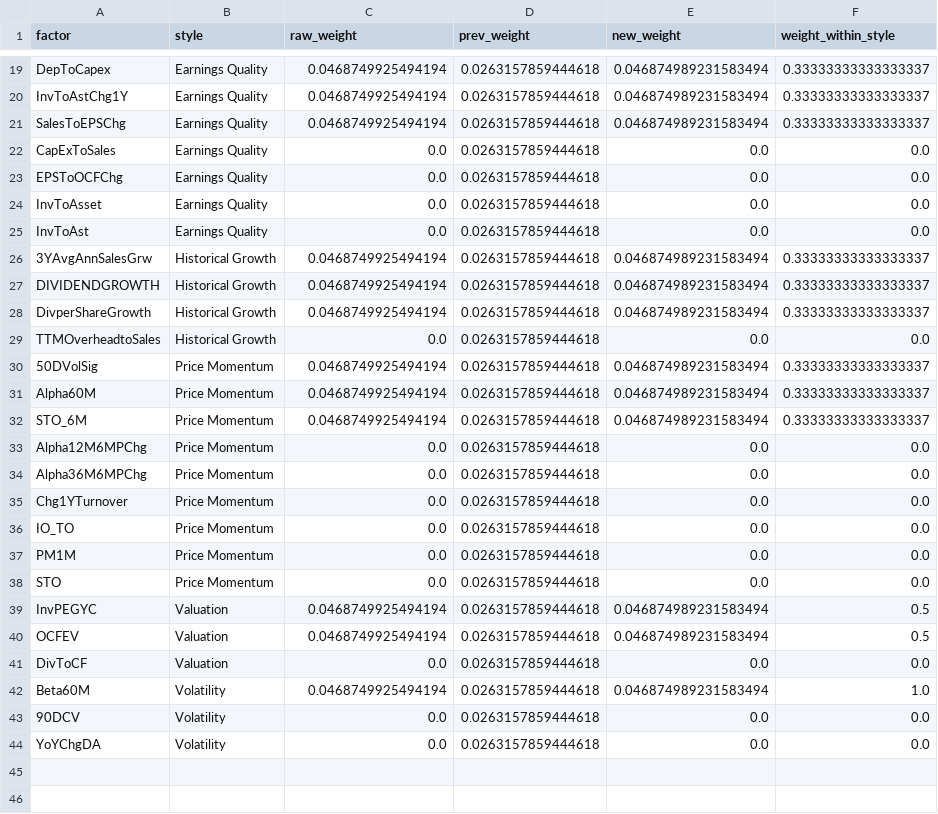
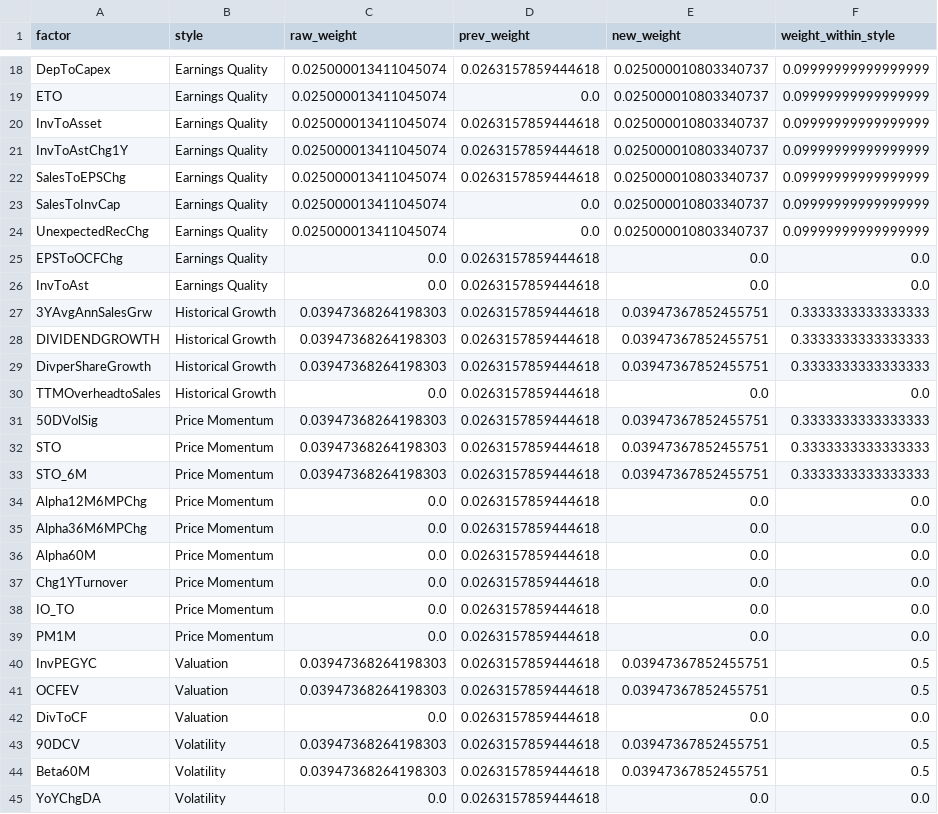
Before and after one commit to urhero/bok, a CSV file: output/mp_weight_history/factor_styles_2026-05-31.csv, drawn as a sheet; only a part is shown, gaps mark what is left out; removed rows and columns are numbered as before the commit, all else as after; the diff covers the shown part only; the diff names each change by its address in the sheet, - before the commit and + after, or states it on an @@ line.

```diff
--- a/output/mp_weight_history/factor_styles_2026-05-31.csv
+++ b/output/mp_weight_history/factor_styles_2026-05-31.csv
-C18 (raw_weight): 0.0468749925494194
+C18 (raw_weight): 0.025000013411045074
-E18 (new_weight): 0.046874989231583494
+E18 (new_weight): 0.025000010803340737
-F18 (weight_within_style): 0.33333333333333337
+F18 (weight_within_style): 0.09999999999999999
+row 19: ETO | Earnings Quality | 0.025000013411045074 | 0.0 | 0.025000010803340737 | 0.09999999999999999
+row 20: InvToAsset | Earnings Quality | 0.025000013411045074 | 0.0263157859444618 | 0.025000010803340737 | 0.09999999999999999
-C21:C22 (raw_weight): 0.0468749925494194
+C21:C22 (raw_weight): 0.025000013411045074
-E21:E22 (new_weight): 0.046874989231583494
+E21:E22 (new_weight): 0.025000010803340737
-F21:F22 (weight_within_style): 0.33333333333333337
+F21:F22 (weight_within_style): 0.09999999999999999
-row 22: CapExToSales | Earnings Quality | 0.0 | 0.0263157859444618 | 0.0 | 0.0
+row 23: SalesToInvCap | Earnings Quality | 0.025000013411045074 | 0.0 | 0.025000010803340737 | 0.09999999999999999
+row 24: UnexpectedRecChg | Earnings Quality | 0.025000013411045074 | 0.0 | 0.025000010803340737 | 0.09999999999999999
-row 24: InvToAsset | Earnings Quality | 0.0 | 0.0263157859444618 | 0.0 | 0.0
-C27:C29 (raw_weight): 0.0468749925494194
+C27:C29 (raw_weight): 0.03947368264198303
-E27:E29 (new_weight): 0.046874989231583494
+E27:E29 (new_weight): 0.03947367852455751
-F27:F29 (weight_within_style): 0.33333333333333337
+F27:F29 (weight_within_style): 0.3333333333333333
-C31 (raw_weight): 0.0468749925494194
+C31 (raw_weight): 0.03947368264198303
-E31 (new_weight): 0.046874989231583494
+E31 (new_weight): 0.03947367852455751
-F31 (weight_within_style): 0.33333333333333337
+F31 (weight_within_style): 0.3333333333333333
-row 31: Alpha60M | Price Momentum | 0.0468749925494194 | 0.0263157859444618 | 0.046874989231583494 | 0.33333333333333337
+row 32: STO | Price Momentum | 0.03947368264198303 | 0.0263157859444618 | 0.03947367852455751 | 0.3333333333333333
-C33 (raw_weight): 0.0468749925494194
+C33 (raw_weight): 0.03947368264198303
-E33 (new_weight): 0.046874989231583494
+E33 (new_weight): 0.03947367852455751
-F33 (weight_within_style): 0.33333333333333337
+F33 (weight_within_style): 0.3333333333333333
+row 36: Alpha60M | Price Momentum | 0.0 | 0.0263157859444618 | 0.0 | 0.0
-row 38: STO | Price Momentum | 0.0 | 0.0263157859444618 | 0.0 | 0.0
-C40:C41 (raw_weight): 0.0468749925494194
+C40:C41 (raw_weight): 0.03947368264198303
-E40:E41 (new_weight): 0.046874989231583494
+E40:E41 (new_weight): 0.03947367852455751
-row 42: Beta60M | Volatility | 0.0468749925494194 | 0.0263157859444618 | 0.046874989231583494 | 1.0
-C43 (raw_weight): 0.0
+C43 (raw_weight): 0.03947368264198303
-E43 (new_weight): 0.0
+E43 (new_weight): 0.03947367852455751
-F43 (weight_within_style): 0.0
+F43 (weight_within_style): 0.5
+row 44: Beta60M | Volatility | 0.03947368264198303 | 0.0263157859444618 | 0.03947367852455751 | 0.5
```
Also changed, not shown: 5 added rows, 6 removed rows and 24 edited cells elsewhere in this file, output/meta_data.csv, output/mp_weight_history/factor_weights_2026-05-31.csv, 8 other files.
